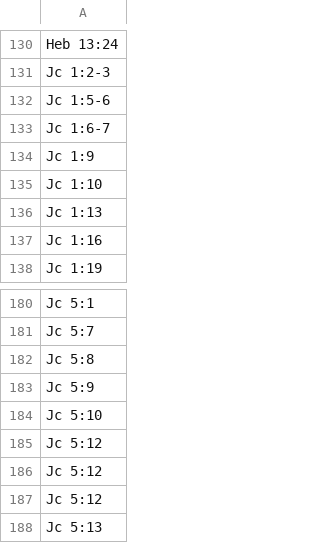
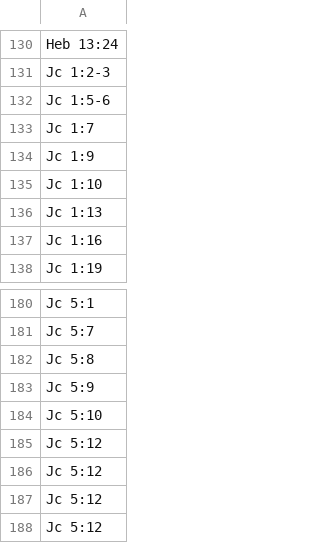
Before and after one commit to kylak/NT-ordonnances, a CSV file: all.csv, drawn as a sheet; only a part is shown, gaps mark what is left out; the shorter side is filled out with more unchanged rows.

Commit message:
all.csv corrigé dans la branche livre

```diff
--- a/all.csv
+++ b/all.csv
@@ -132,3 +132,3 @@ Jc 1:2-3,
 Jc 1:5-6,
-Jc 1:6-7,
+Jc 1:7,
 Jc 1:9,
@@ -184,2 +184,4 @@ Jc 5:9,
 Jc 5:10,
+Jc 5:12,
+Jc 5:12,
 Jc 5:12,
```
